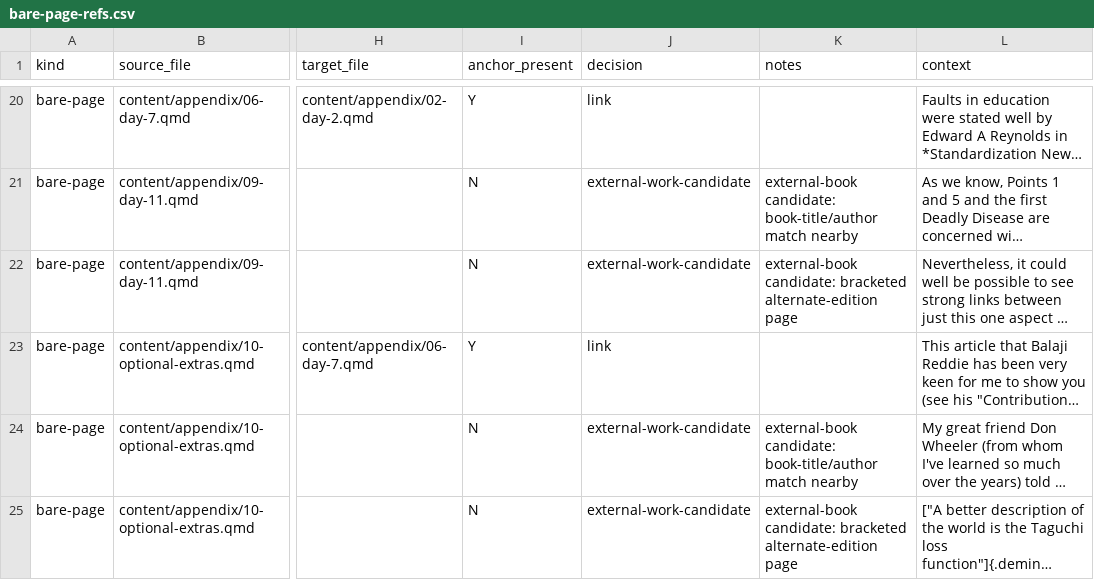
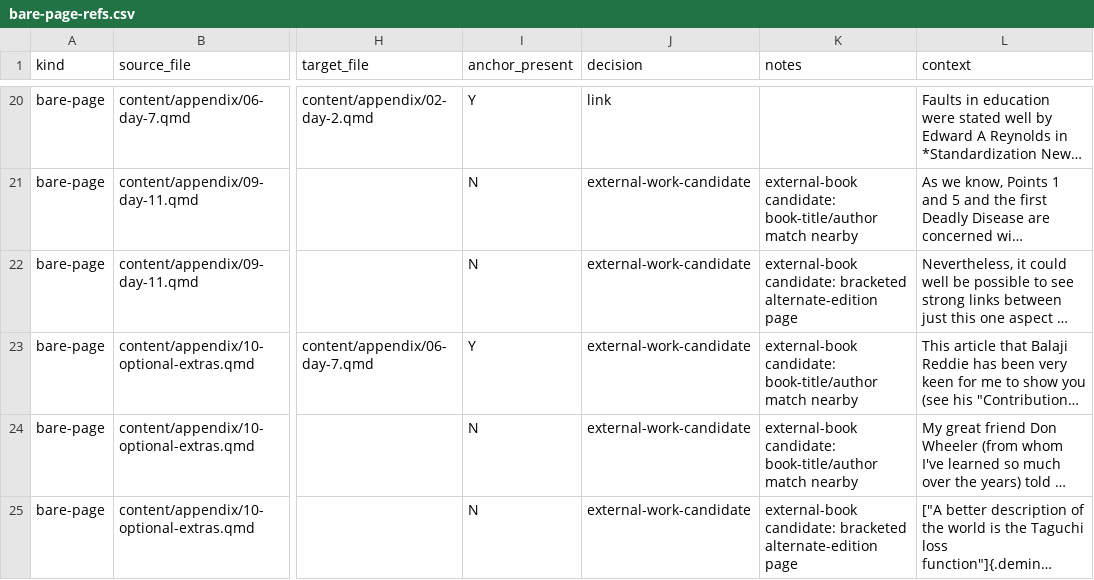
Before and after one commit to lddurbin/twelve_days_to_deming, a CSV file: workflow/bare-page-refs.csv, drawn as a sheet; only a part is shown, gaps mark what is left out; long unchanged cells end in …; the diff covers the shown part only; the diff names each change by its address in the sheet, - before the commit and + after, or states it on an @@ line.

```diff
--- a/workflow/bare-page-refs.csv
+++ b/workflow/bare-page-refs.csv
-J23 (decision): link
+J23 (decision): external-work-candidate
-K23 (notes): (empty)
+K23 (notes): external-book candidate: book-title/author match nearby
```
Also changed, not shown: 1 added row and 12 edited cells elsewhere in this file, 1 other file.
